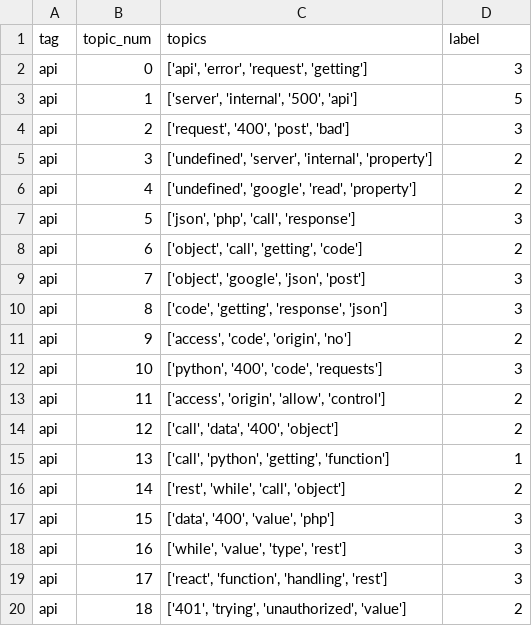
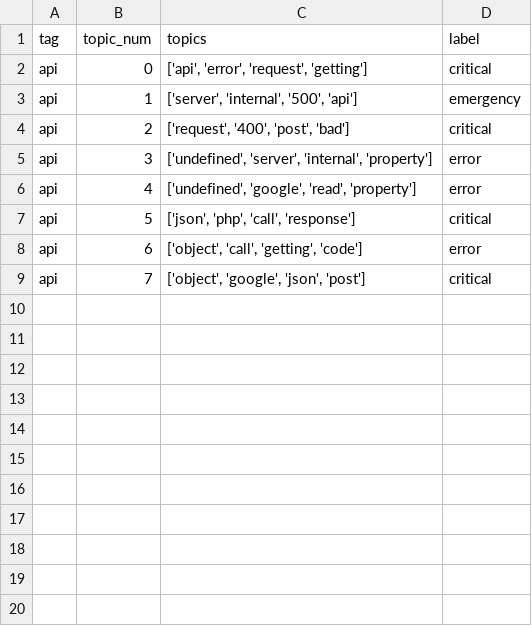
Before and after one commit to yosiasm/albert_text_classification, a CSV file: title_topic_label.csv, drawn as a sheet; only a part is shown; the diff covers the shown part only.

```diff
--- a/title_topic_label.csv
+++ b/title_topic_label.csv
@@ -1,20 +1,9 @@
 tag,topic_num,topics,label
-api,0,"['api', 'error', 'request', 'getting']",3
-api,1,"['server', 'internal', '500', 'api']",5
-api,2,"['request', '400', 'post', 'bad']",3
-api,3,"['undefined', 'server', 'internal', 'property']",2
-api,4,"['undefined', 'google', 'read', 'property']",2
-api,5,"['json', 'php', 'call', 'response']",3
-api,6,"['object', 'call', 'getting', 'code']",2
-api,7,"['object', 'google', 'json', 'post']",3
-api,8,"['code', 'getting', 'response', 'json']",3
-api,9,"['access', 'code', 'origin', 'no']",2
-api,10,"['python', '400', 'code', 'requests']",3
-api,11,"['access', 'origin', 'allow', 'control']",2
-api,12,"['call', 'data', '400', 'object']",2
-api,13,"['call', 'python', 'getting', 'function']",1
-api,14,"['rest', 'while', 'call', 'object']",2
-api,15,"['data', '400', 'value', 'php']",3
-api,16,"['while', 'value', 'type', 'rest']",3
-api,17,"['react', 'function', 'handling', 'rest']",3
-api,18,"['401', 'trying', 'unauthorized', 'value']",2
+api,0,"['api', 'error', 'request', 'getting']","critical"
+api,1,"['server', 'internal', '500', 'api']","emergency"
+api,2,"['request', '400', 'post', 'bad']","critical"
+api,3,"['undefined', 'server', 'internal', 'property']","error"
+api,4,"['undefined', 'google', 'read', 'property']","error"
+api,5,"['json', 'php', 'call', 'response']","critical"
+api,6,"['object', 'call', 'getting', 'code']","error"
+api,7,"['object', 'google', 'json', 'post']","critical"
```
Also changed, not shown: 21 removed rows elsewhere in this file, 7 other files.
